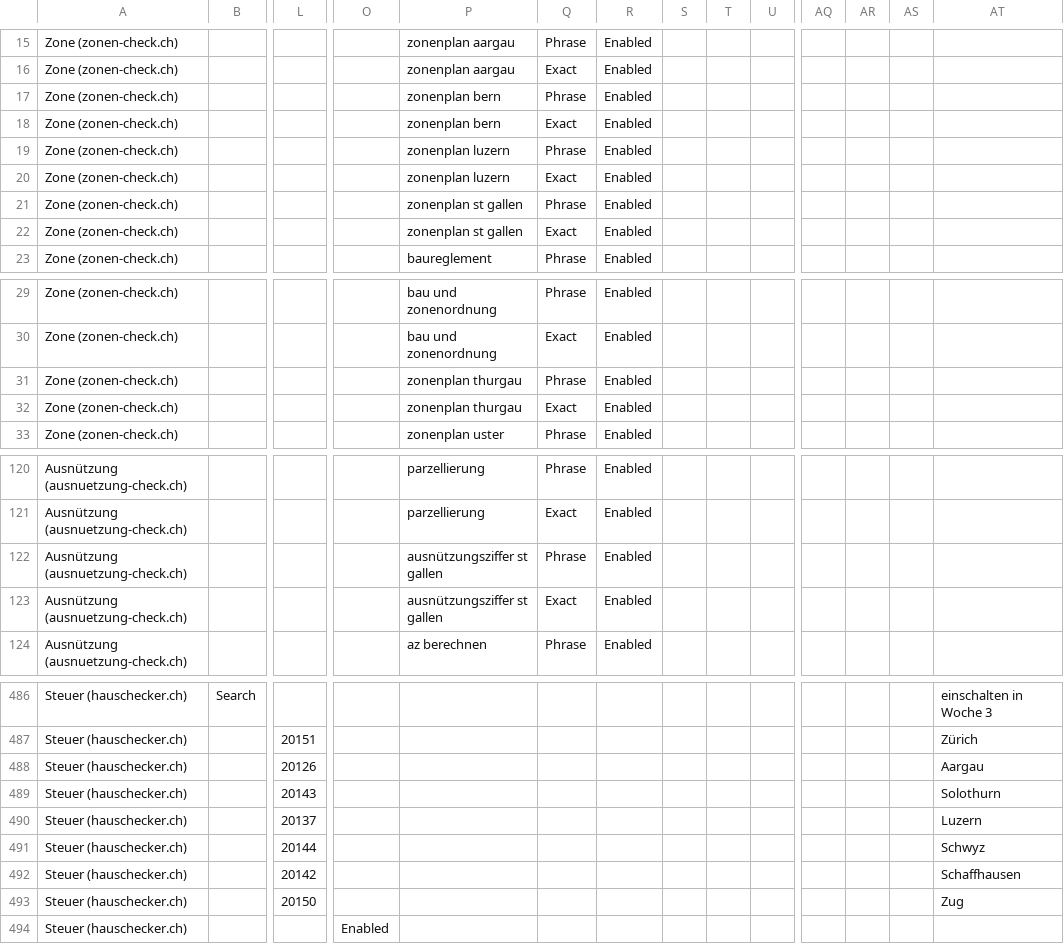
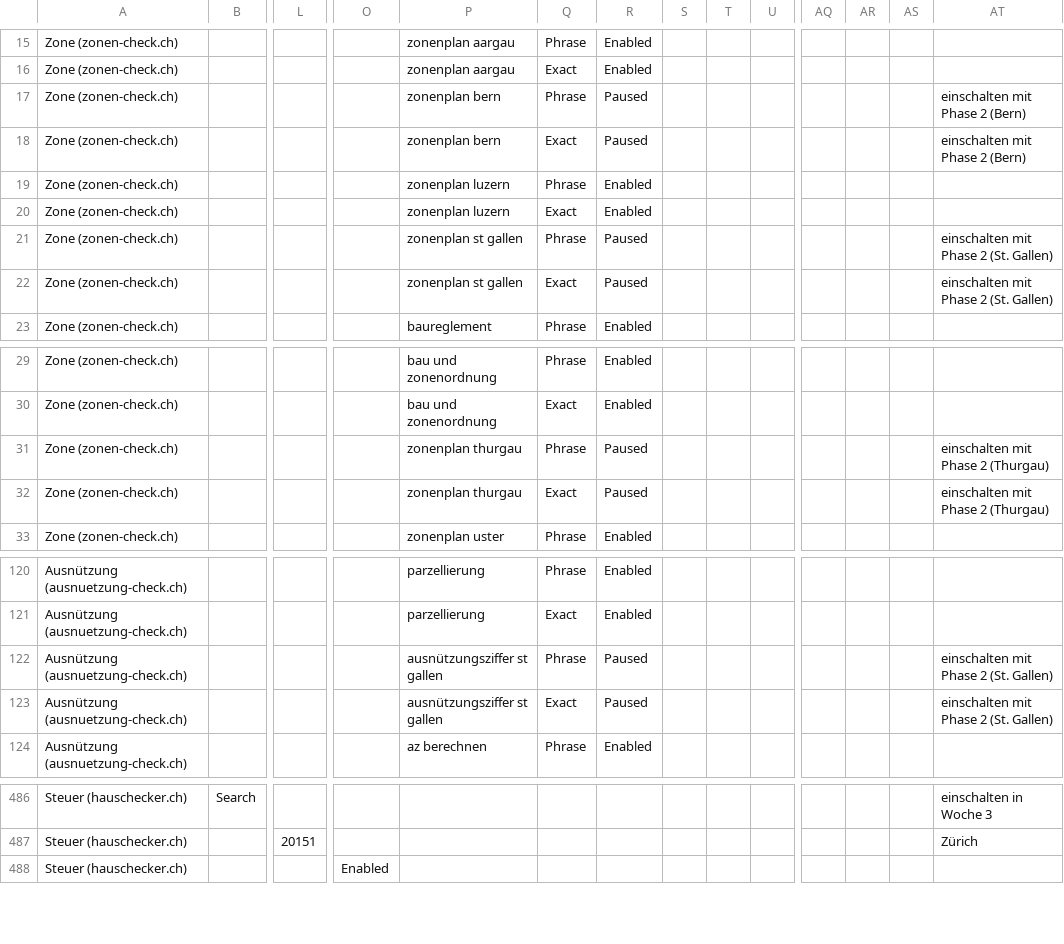
Before and after one commit to Sqeeznlol/lovable-lead-finder, a CSV file: docs/kampagnenplan/google-ads-import.csv, drawn as a sheet; only a part is shown, gaps mark what is left out; rows hold the shown columns only; the diff covers the shown part only; the diff names each change by its address in the sheet, - before the commit and + after, or states it on an @@ line.

```diff
--- a/docs/kampagnenplan/google-ads-import.csv
+++ b/docs/kampagnenplan/google-ads-import.csv
-R17:R18: Enabled
+R17:R18: Paused
-AT17:AT18: (empty)
+AT17:AT18: einschalten mit Phase 2 (Bern)
-R21:R22: Enabled
+R21:R22: Paused
-AT21:AT22: (empty)
+AT21:AT22: einschalten mit Phase 2 (St. Gallen)
-R31:R32: Enabled
+R31:R32: Paused
-AT31:AT32: (empty)
+AT31:AT32: einschalten mit Phase 2 (Thurgau)
-R122:R123: Enabled
+R122:R123: Paused
-AT122:AT123: (empty)
+AT122:AT123: einschalten mit Phase 2 (St. Gallen)
-row 488: Steuer (hauschecker.ch) |  | 20126 |  |  |  |  |  |  |  |  |  |  | Aargau
-row 489: Steuer (hauschecker.ch) |  | 20143 |  |  |  |  |  |  |  |  |  |  | Solothurn
-row 490: Steuer (hauschecker.ch) |  | 20137 |  |  |  |  |  |  |  |  |  |  | Luzern
-row 491: Steuer (hauschecker.ch) |  | 20144 |  |  |  |  |  |  |  |  |  |  | Schwyz
-row 492: Steuer (hauschecker.ch) |  | 20142 |  |  |  |  |  |  |  |  |  |  | Schaffhausen
-row 493: Steuer (hauschecker.ch) |  | 20150 |  |  |  |  |  |  |  |  |  |  | Zug
```
Also changed, not shown: 4 edited cells elsewhere in this file, 3 other files.
